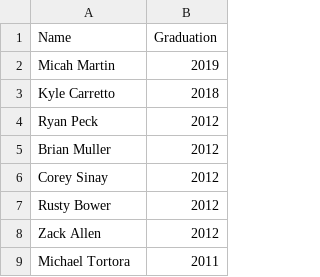
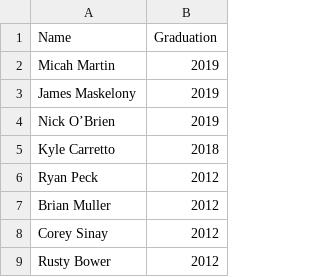
Before and after one commit to ritsec/ritsec.github.io, a CSV file: _data/alumni.csv, drawn as a sheet; only a part is shown; the shorter side is filled out with more unchanged rows.

Commit message:
Update alumni.csv

```diff
--- a/_data/alumni.csv
+++ b/_data/alumni.csv
@@ -2,2 +2,4 @@ Name,Graduation
 Micah Martin,2019
+James Maskelony,2019
+Nick O’Brien,2019
 Kyle Carretto,2018
```
